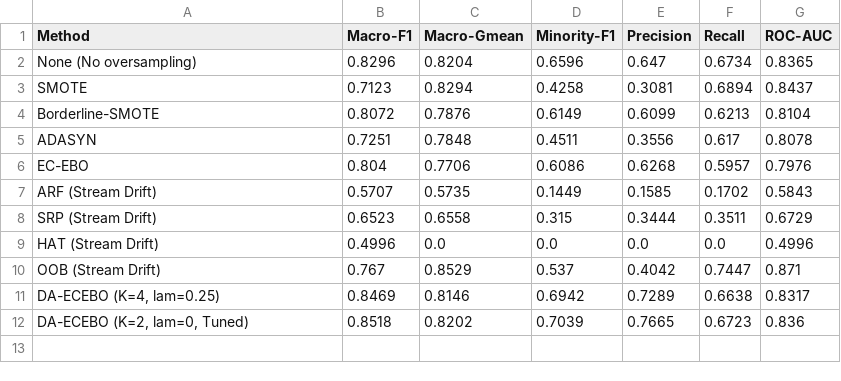
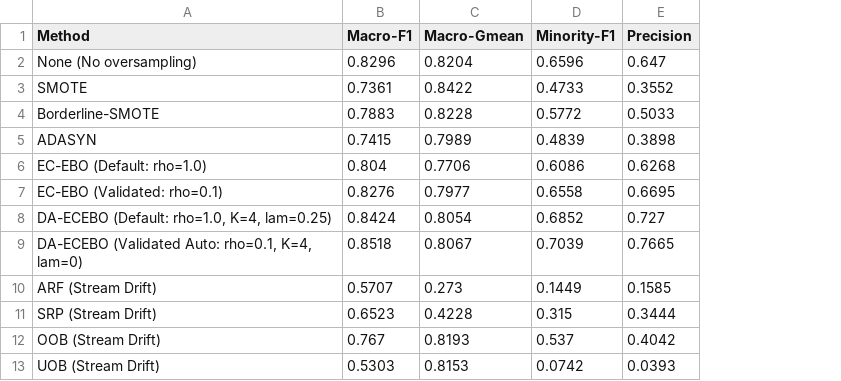
Before and after one commit to Baluduvamsi2006/DA-ECEBO-Benchmark, a CSV file: paper_revised_table_creditcard.csv, drawn as a sheet; removed rows and columns are numbered as before the commit, all else as after; the diff names each change by its address in the sheet, - before the commit and + after, or states it on an @@ line.

```diff
--- a/paper_revised_table_creditcard.csv
+++ b/paper_revised_table_creditcard.csv
-column F (Recall), rows 2-8: 0.6734 | 0.6894 | 0.6213 | 0.617 | 0.5957 | 0.1702 | 0.3511; row 10: 0.7447
-column G (ROC-AUC), rows 2-8: 0.8365 | 0.8437 | 0.8104 | 0.8078 | 0.7976 | 0.5843 | 0.6729; row 10: 0.871
-B3 (Macro-F1): 0.7123
+B3 (Macro-F1): 0.7361
-C3 (Macro-Gmean): 0.8294
+C3 (Macro-Gmean): 0.8422
-D3 (Minority-F1): 0.4258
+D3 (Minority-F1): 0.4733
-E3 (Precision): 0.3081
+E3 (Precision): 0.3552
-B4 (Macro-F1): 0.8072
+B4 (Macro-F1): 0.7883
-C4 (Macro-Gmean): 0.7876
+C4 (Macro-Gmean): 0.8228
-D4 (Minority-F1): 0.6149
+D4 (Minority-F1): 0.5772
-E4 (Precision): 0.6099
+E4 (Precision): 0.5033
-B5 (Macro-F1): 0.7251
+B5 (Macro-F1): 0.7415
-C5 (Macro-Gmean): 0.7848
+C5 (Macro-Gmean): 0.7989
-D5 (Minority-F1): 0.4511
+D5 (Minority-F1): 0.4839
-E5 (Precision): 0.3556
+E5 (Precision): 0.3898
-A6 (Method): EC-EBO
+A6 (Method): EC-EBO (Default: rho=1.0)
+row 7: EC-EBO (Validated: rho=0.1) | 0.8276 | 0.7977 | 0.6558 | 0.6695
+row 8: DA-ECEBO (Default: rho=1.0, K=4, lam=0.25) | 0.8424 | 0.8054 | 0.6852 | 0.727
+row 9: DA-ECEBO (Validated Auto: rho=0.1, K=4, lam=0) | 0.8518 | 0.8067 | 0.7039 | 0.7665
-C10 (Macro-Gmean): 0.5735
+C10 (Macro-Gmean): 0.273
-C11 (Macro-Gmean): 0.6558
+C11 (Macro-Gmean): 0.4228
-row 9: HAT (Stream Drift) | 0.4996 | 0.0 | 0.0 | 0.0 | 0.0 | 0.4996
-C12 (Macro-Gmean): 0.8529
+C12 (Macro-Gmean): 0.8193
-row 11: DA-ECEBO (K=4, lam=0.25) | 0.8469 | 0.8146 | 0.6942 | 0.7289 | 0.6638 | 0.8317
-row 12: DA-ECEBO (K=2, lam=0, Tuned) | 0.8518 | 0.8202 | 0.7039 | 0.7665 | 0.6723 | 0.836
+row 13: UOB (Stream Drift) | 0.5303 | 0.8153 | 0.0742 | 0.0393
```
Also changed, not shown: paper_revised_table_concept_drift_4.csv, 1 other file.
